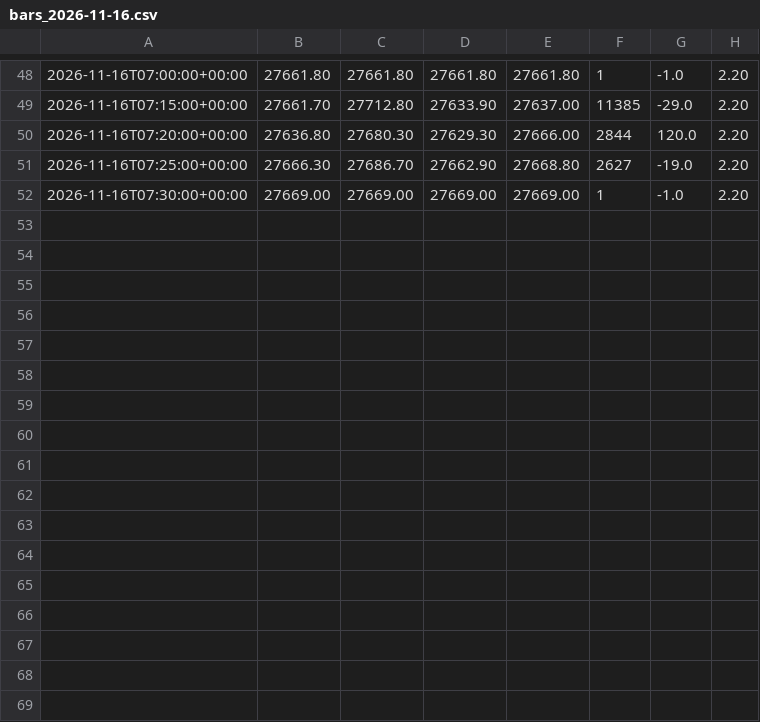
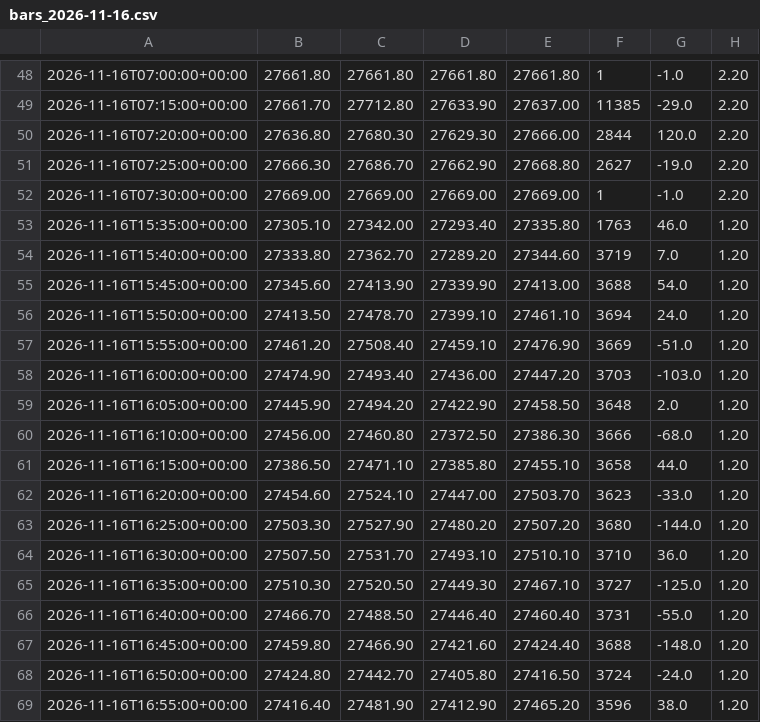
Before and after one commit to davekirk83-stack/qlab, a CSV file: runs/ig_demo/bars_2026-11-16.csv, drawn as a sheet; only a part is shown, gaps mark what is left out.

```diff
--- a/runs/ig_demo/bars_2026-11-16.csv
+++ b/runs/ig_demo/bars_2026-11-16.csv
@@ -52 +52,18 @@
 2026-11-16T07:30:00+00:00,27669.00,27669.00,27669.00,27669.00,1,-1.0,2.20
+2026-11-16T15:35:00+00:00,27305.10,27342.00,27293.40,27335.80,1763,46.0,1.20
+2026-11-16T15:40:00+00:00,27333.80,27362.70,27289.20,27344.60,3719,7.0,1.20
+2026-11-16T15:45:00+00:00,27345.60,27413.90,27339.90,27413.00,3688,54.0,1.20
+2026-11-16T15:50:00+00:00,27413.50,27478.70,27399.10,27461.10,3694,24.0,1.20
+2026-11-16T15:55:00+00:00,27461.20,27508.40,27459.10,27476.90,3669,-51.0,1.20
+2026-11-16T16:00:00+00:00,27474.90,27493.40,27436.00,27447.20,3703,-103.0,1.20
+2026-11-16T16:05:00+00:00,27445.90,27494.20,27422.90,27458.50,3648,2.0,1.20
+2026-11-16T16:10:00+00:00,27456.00,27460.80,27372.50,27386.30,3666,-68.0,1.20
+2026-11-16T16:15:00+00:00,27386.50,27471.10,27385.80,27455.10,3658,44.0,1.20
+2026-11-16T16:20:00+00:00,27454.60,27524.10,27447.00,27503.70,3623,-33.0,1.20
+2026-11-16T16:25:00+00:00,27503.30,27527.90,27480.20,27507.20,3680,-144.0,1.20
+2026-11-16T16:30:00+00:00,27507.50,27531.70,27493.10,27510.10,3710,36.0,1.20
+2026-11-16T16:35:00+00:00,27510.30,27520.50,27449.30,27467.10,3727,-125.0,1.20
+2026-11-16T16:40:00+00:00,27466.70,27488.50,27446.40,27460.40,3731,-55.0,1.20
+2026-11-16T16:45:00+00:00,27459.80,27466.90,27421.60,27424.40,3688,-148.0,1.20
+2026-11-16T16:50:00+00:00,27424.80,27442.70,27405.80,27416.50,3724,-24.0,1.20
+2026-11-16T16:55:00+00:00,27416.40,27481.90,27412.90,27465.20,3596,38.0,1.20
```
Also changed, not shown: runs/ig_demo/bars_FTSE_2026-11-16.csv, runs/ig_demo/bars_GBPUSD_2026-11-16.csv, 14 other files.
